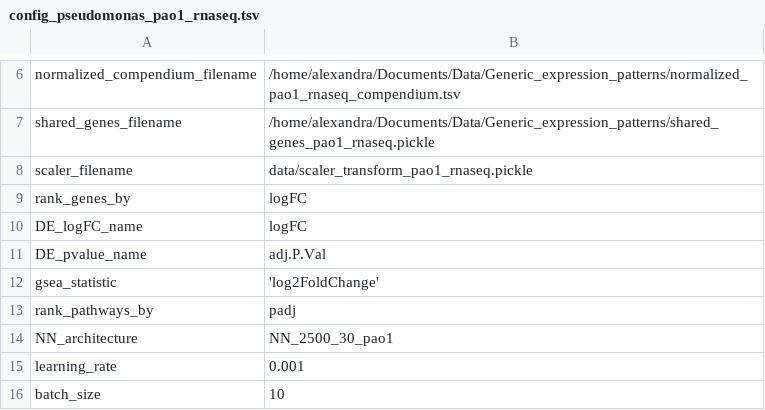
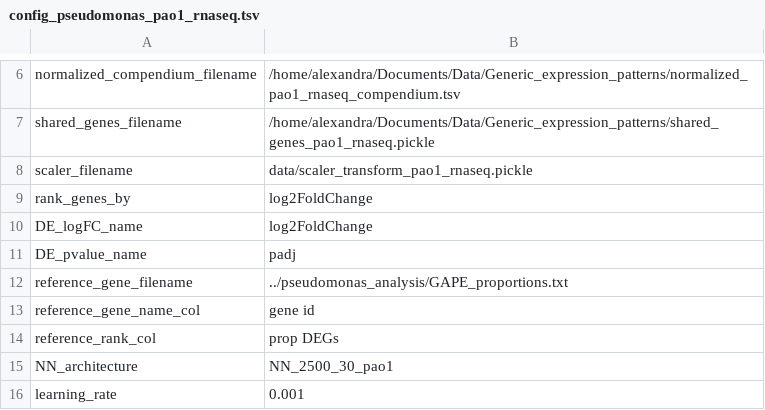
Before and after one commit to greenelab/generic-expression-patterns, a TSV file: configs/config_pseudomonas_pao1_rnaseq.tsv, drawn as a sheet; only a part is shown, gaps mark what is left out; the shorter side is filled out with more unchanged rows.

Commit message:
get nb2 running on pa rnaseq compendia

```diff
--- a/configs/config_pseudomonas_pao1_rnaseq.tsv
+++ b/configs/config_pseudomonas_pao1_rnaseq.tsv
@@ -8,7 +8,8 @@ shared_genes_filename	"/home/alexandra/Documents/Data/Generic_expression_pattern
 scaler_filename	"data/scaler_transform_pao1_rnaseq.pickle"
-rank_genes_by	"logFC"
-DE_logFC_name	"logFC"
-DE_pvalue_name	"adj.P.Val"
-gsea_statistic	'log2FoldChange'
-rank_pathways_by	"padj"
+rank_genes_by	"log2FoldChange"
+DE_logFC_name	"log2FoldChange"
+DE_pvalue_name	"padj"
+reference_gene_filename	"../pseudomonas_analysis/GAPE_proportions.txt"
+reference_gene_name_col	"gene id"
+reference_rank_col	"prop DEGs"
 NN_architecture	"NN_2500_30_pao1"
```
Also changed, not shown: configs/config_pseudomonas_pa14_rnaseq.tsv, 7 other files.
